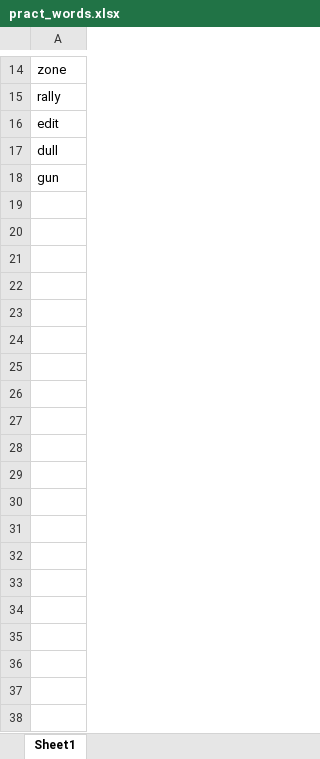
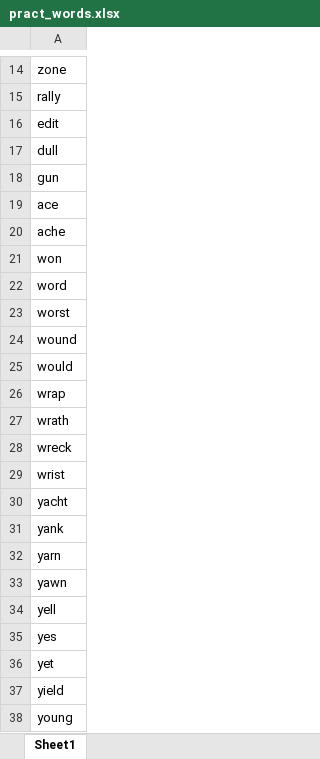
Before and after one commit to LewisPeacockLab/monitain, an Excel workbook: experiment/pract_words.xlsx, sheet Sheet1, drawn as a sheet; only a part is shown, gaps mark what is left out; values as stored, in another font and other column widths than the file's, no borders; conditional formats not drawn; the diff covers the shown part only; the diff names each change by its address in the sheet, - before the commit and + after, or states it on an @@ line.

Commit message:
practice words

```diff
--- a/experiment/pract_words.xlsx (sheet Sheet1)
+++ b/experiment/pract_words.xlsx (sheet Sheet1)
+row 19: ace
+row 20: ache
+row 21: won
+row 22: word
+row 23: worst
+row 24: wound
+row 25: would
+row 26: wrap
+row 27: wrath
+row 28: wreck
+row 29: wrist
+row 30: yacht
+row 31: yank
+row 32: yarn
+row 33: yawn
+row 34: yell
+row 35: yes
+row 36: yet
+row 37: yield
+row 38: young
```
Also changed, not shown: 222 added rows elsewhere in this sheet, 1 other file.
